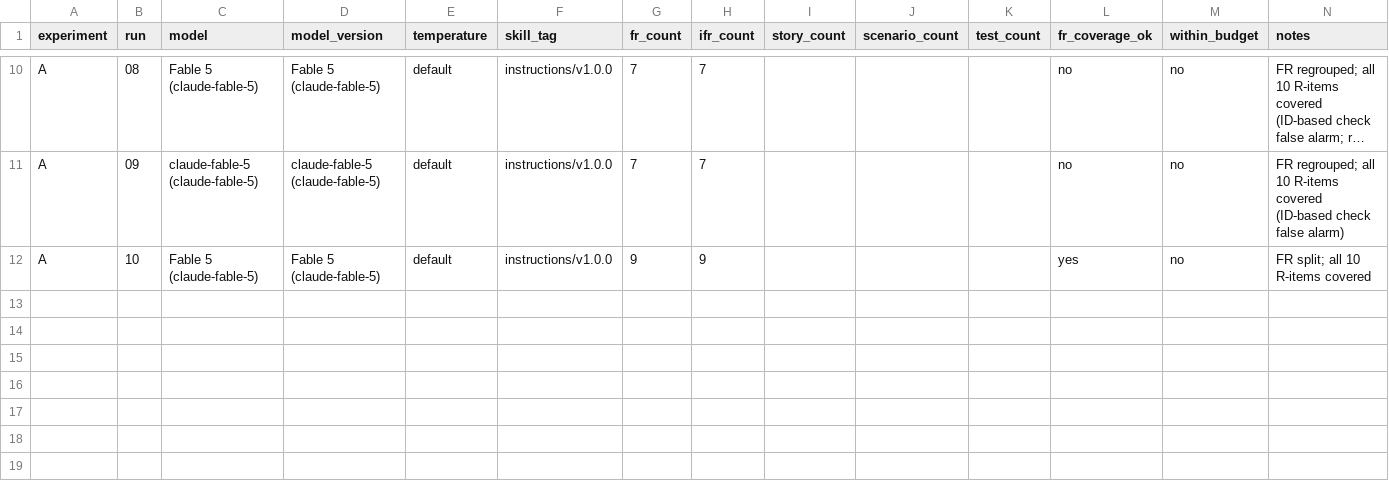
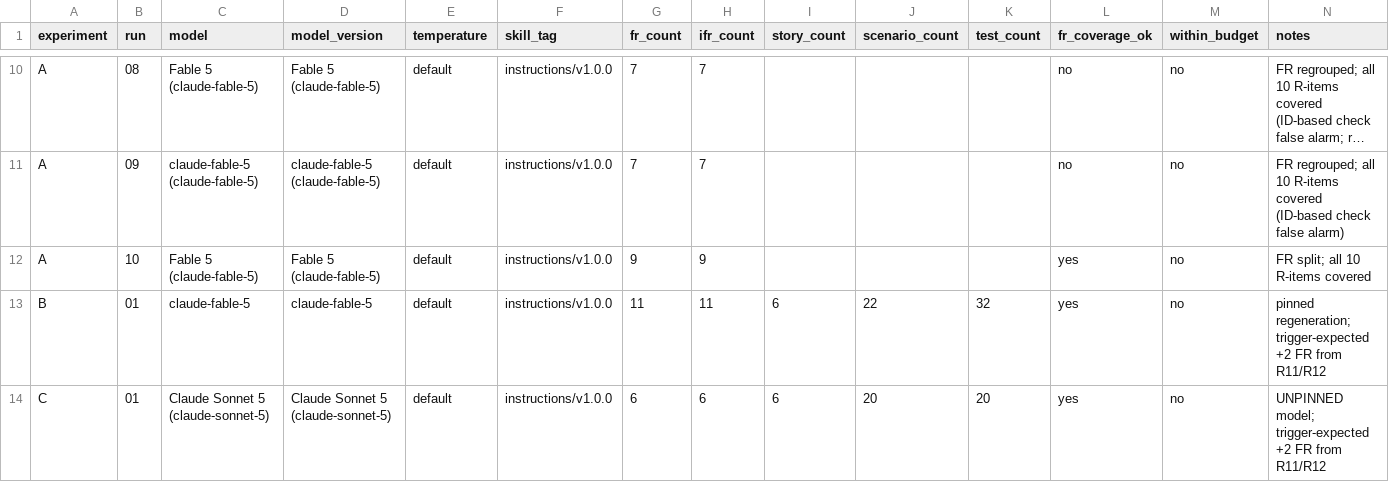
Before and after one commit to shahggeek/auditable-ai-artifact-provenance, a CSV file: experiments/results.csv, drawn as a sheet; only a part is shown, gaps mark what is left out; long unchanged cells end in ….

Commit message:
Experiments B and C: requirement-change regenerations

```diff
--- a/experiments/results.csv
+++ b/experiments/results.csv
@@ -12 +12,3 @@ A,09,claude-fable-5 (claude-fable-5),claude-fable-5 (claude-fable-5),default,ins
 A,10,Fable 5 (claude-fable-5),Fable 5 (claude-fable-5),default,instructions/v1.0.0,9,9,,,,yes,no,FR split; all 10 R-items covered
+B,01,claude-fable-5,claude-fable-5,default,instructions/v1.0.0,11,11,6,22,32,yes,no,pinned regeneration; trigger-expected +2 FR from R11/R12
+C,01,Claude Sonnet 5 (claude-sonnet-5),Claude Sonnet 5 (claude-sonnet-5),default,instructions/v1.0.0,6,6,6,20,20,yes,no,UNPINNED model; trigger-expected +2 FR from R11/R12
```
Also changed, not shown: 10 other files.
